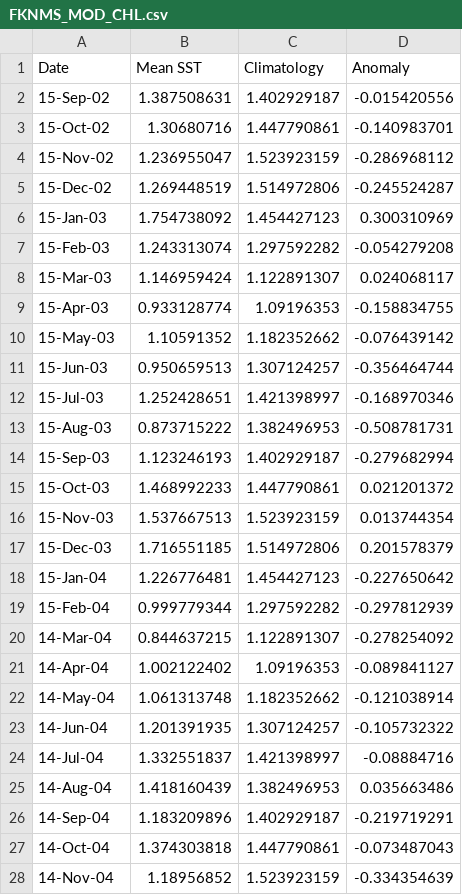
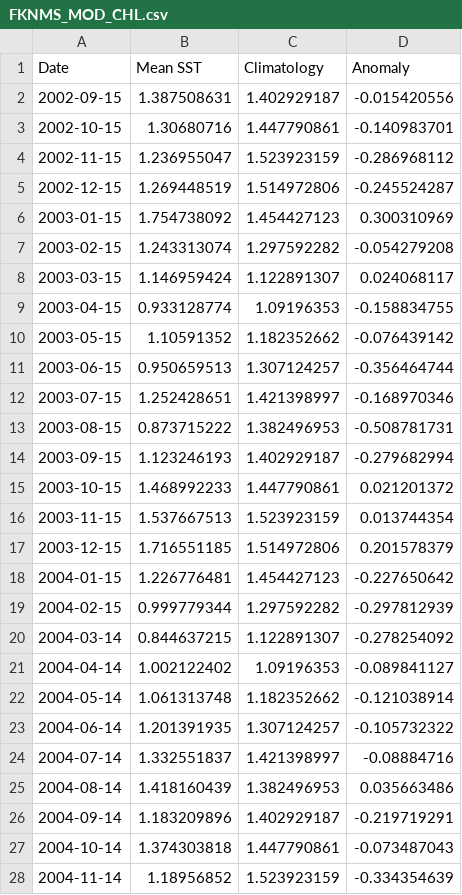
Before and after one commit to marinebon/info-fk, a CSV file: prep/data/FKNMS_MOD_CHL.csv, drawn as a sheet; only a part is shown; the diff covers the shown part only.

Commit message:
reformat date to ISO 8601

```diff
--- a/prep/data/FKNMS_MOD_CHL.csv
+++ b/prep/data/FKNMS_MOD_CHL.csv
@@ -1,28 +1,28 @@
 Date,Mean SST,Climatology,Anomaly
-15-Sep-02,1.387508631,1.402929187,-0.015420556
-15-Oct-02,1.30680716,1.447790861,-0.140983701
-15-Nov-02,1.236955047,1.523923159,-0.286968112
-15-Dec-02,1.269448519,1.514972806,-0.245524287
-15-Jan-03,1.754738092,1.454427123,0.300310969
-15-Feb-03,1.243313074,1.297592282,-0.054279208
-15-Mar-03,1.146959424,1.122891307,0.024068117
-15-Apr-03,0.933128774,1.09196353,-0.158834755
-15-May-03,1.10591352,1.182352662,-0.076439142
-15-Jun-03,0.950659513,1.307124257,-0.356464744
-15-Jul-03,1.252428651,1.421398997,-0.168970346
-15-Aug-03,0.873715222,1.382496953,-0.508781731
-15-Sep-03,1.123246193,1.402929187,-0.279682994
-15-Oct-03,1.468992233,1.447790861,0.021201372
-15-Nov-03,1.537667513,1.523923159,0.013744354
-15-Dec-03,1.716551185,1.514972806,0.201578379
-15-Jan-04,1.226776481,1.454427123,-0.227650642
-15-Feb-04,0.999779344,1.297592282,-0.297812939
-14-Mar-04,0.844637215,1.122891307,-0.278254092
-14-Apr-04,1.002122402,1.09196353,-0.089841127
-14-May-04,1.061313748,1.182352662,-0.121038914
-14-Jun-04,1.201391935,1.307124257,-0.105732322
-14-Jul-04,1.332551837,1.421398997,-0.08884716
-14-Aug-04,1.418160439,1.382496953,0.035663486
-14-Sep-04,1.183209896,1.402929187,-0.219719291
-14-Oct-04,1.374303818,1.447790861,-0.073487043
-14-Nov-04,1.18956852,1.523923159,-0.334354639
+2002-09-15,1.387508631,1.402929187,-0.015420556
+2002-10-15,1.30680716,1.447790861,-0.140983701
+2002-11-15,1.236955047,1.523923159,-0.286968112
+2002-12-15,1.269448519,1.514972806,-0.245524287
+2003-01-15,1.754738092,1.454427123,0.300310969
+2003-02-15,1.243313074,1.297592282,-0.054279208
+2003-03-15,1.146959424,1.122891307,0.024068117
+2003-04-15,0.933128774,1.09196353,-0.158834755
+2003-05-15,1.10591352,1.182352662,-0.076439142
+2003-06-15,0.950659513,1.307124257,-0.356464744
+2003-07-15,1.252428651,1.421398997,-0.168970346
+2003-08-15,0.873715222,1.382496953,-0.508781731
+2003-09-15,1.123246193,1.402929187,-0.279682994
+2003-10-15,1.468992233,1.447790861,0.021201372
+2003-11-15,1.537667513,1.523923159,0.013744354
+2003-12-15,1.716551185,1.514972806,0.201578379
+2004-01-15,1.226776481,1.454427123,-0.227650642
+2004-02-15,0.999779344,1.297592282,-0.297812939
+2004-03-14,0.844637215,1.122891307,-0.278254092
+2004-04-14,1.002122402,1.09196353,-0.089841127
+2004-05-14,1.061313748,1.182352662,-0.121038914
+2004-06-14,1.201391935,1.307124257,-0.105732322
+2004-07-14,1.332551837,1.421398997,-0.08884716
+2004-08-14,1.418160439,1.382496953,0.035663486
+2004-09-14,1.183209896,1.402929187,-0.219719291
+2004-10-14,1.374303818,1.447790861,-0.073487043
+2004-11-14,1.18956852,1.523923159,-0.334354639
```
Also changed, not shown: 152 edited cells elsewhere in this file.
